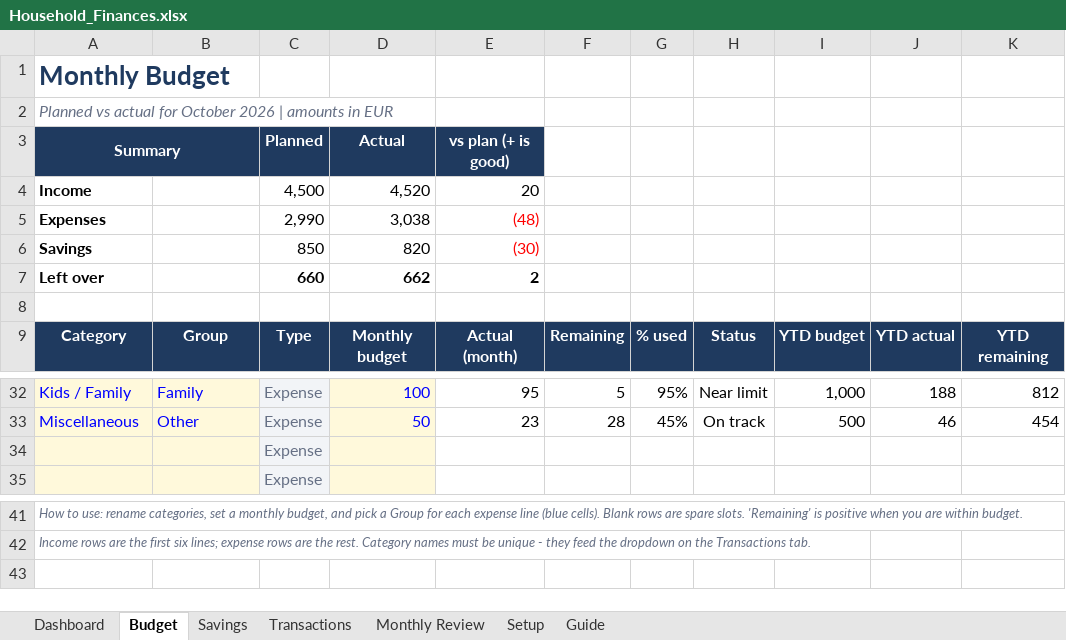
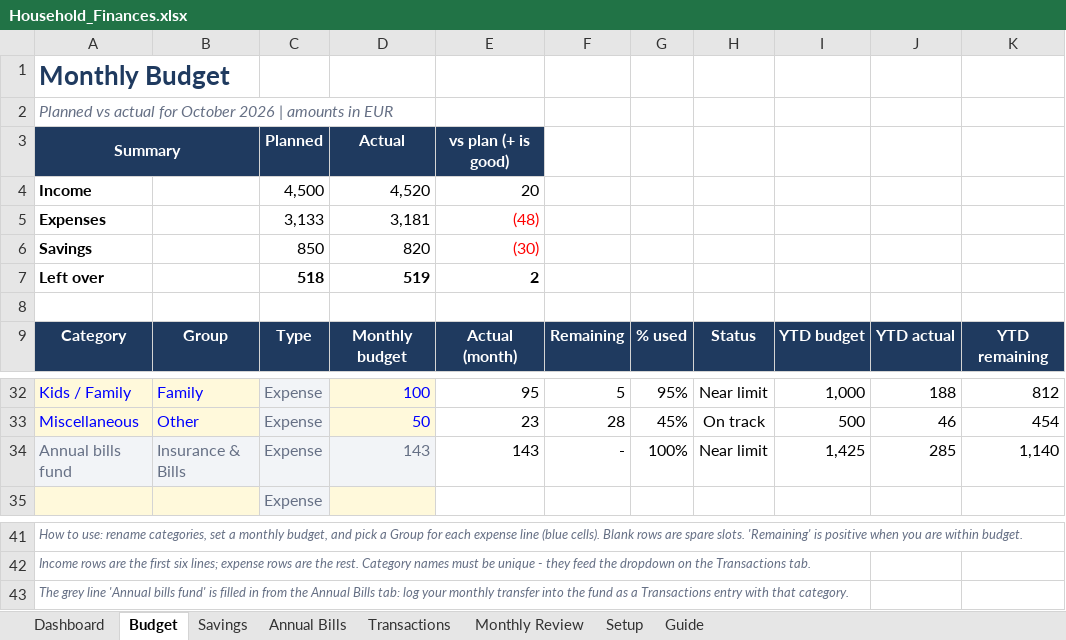
Before and after one commit to ozerebelo/finance, an Excel workbook: Household_Finances.xlsx, sheet Budget, drawn as a sheet; only a part is shown, gaps mark what is left out; values as stored, in another font and other column widths than the file's, no borders; conditional formats not drawn; removed rows and columns are numbered as before the commit, all else as after; the diff names each change by its address in the sheet, - before the commit and + after, or states it on an @@ line.

```diff
--- a/Household_Finances.xlsx (sheet Budget)
+++ b/Household_Finances.xlsx (sheet Budget)
+sheet tab: Annual Bills
-C5: 2,990
+C5: 3,133
-D5: 3,038
+D5: 3,181
-C7: 660
+C7: 518
-D7: 662
+D7: 519
-row 34:  |  | Expense
+row 34: Annual bills fund | Insurance & Bills | Expense | 143 | 143 | - | 100% | Near limit | 1,425 | 285 | 1,140
+row 43: The grey line 'Annual bills fund' is filled in from the Annual Bills tab: log your monthly transfer into the fund as a Transactions entry with that category.
```
Also changed, not shown: sheet Monthly Review, sheet Dashboard, sheet Transactions, sheet Guide, formulas that keep their value, hidden cells, charts or pictures, 1 other file.
